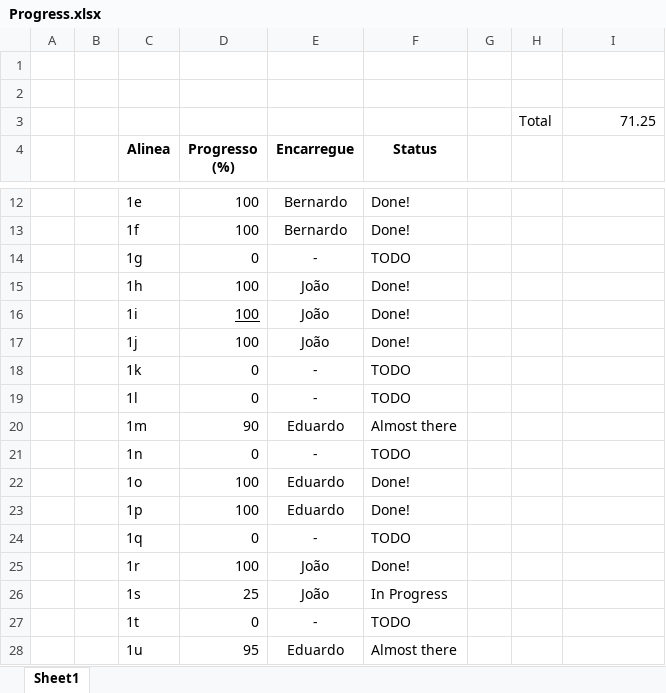
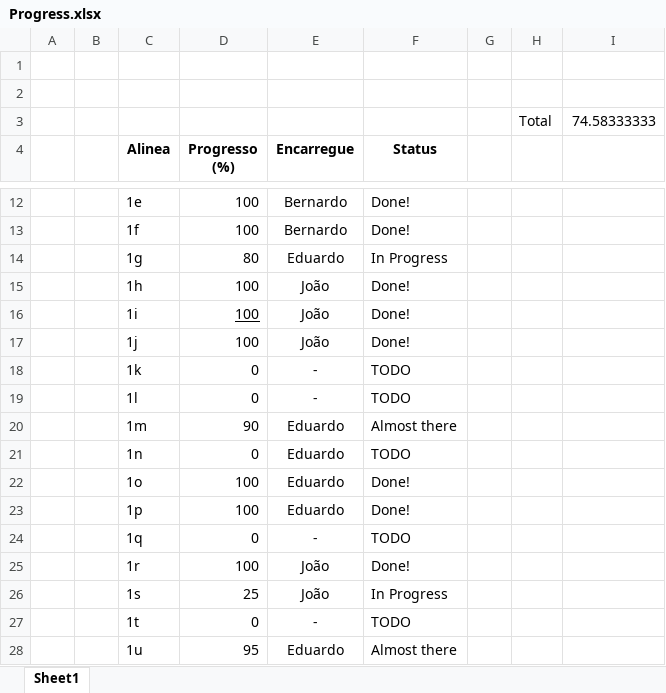
Before and after one commit to Beed00/IMAVD_GRUPO_IMAGEM, an Excel workbook: Progress.xlsx, sheet Sheet1, drawn as a sheet; only a part is shown, gaps mark what is left out; values as stored, in another font and other column widths than the file's, no borders; conditional formats not drawn; the diff names each change by its address in the sheet, - before the commit and + after, or states it on an @@ line.

```diff
--- a/Progress.xlsx (sheet Sheet1)
+++ b/Progress.xlsx (sheet Sheet1)
-I3: 71.25
+I3: 74.58333333
-D14 (Progresso (%)): 0
+D14 (Progresso (%)): 80
-E14 (Encarregue): -
+E14 (Encarregue): Eduardo
-F14 (Status): TODO
+F14 (Status): In Progress
-E21 (Encarregue): -
+E21 (Encarregue): Eduardo
```
Also changed, not shown: 2 other files.
